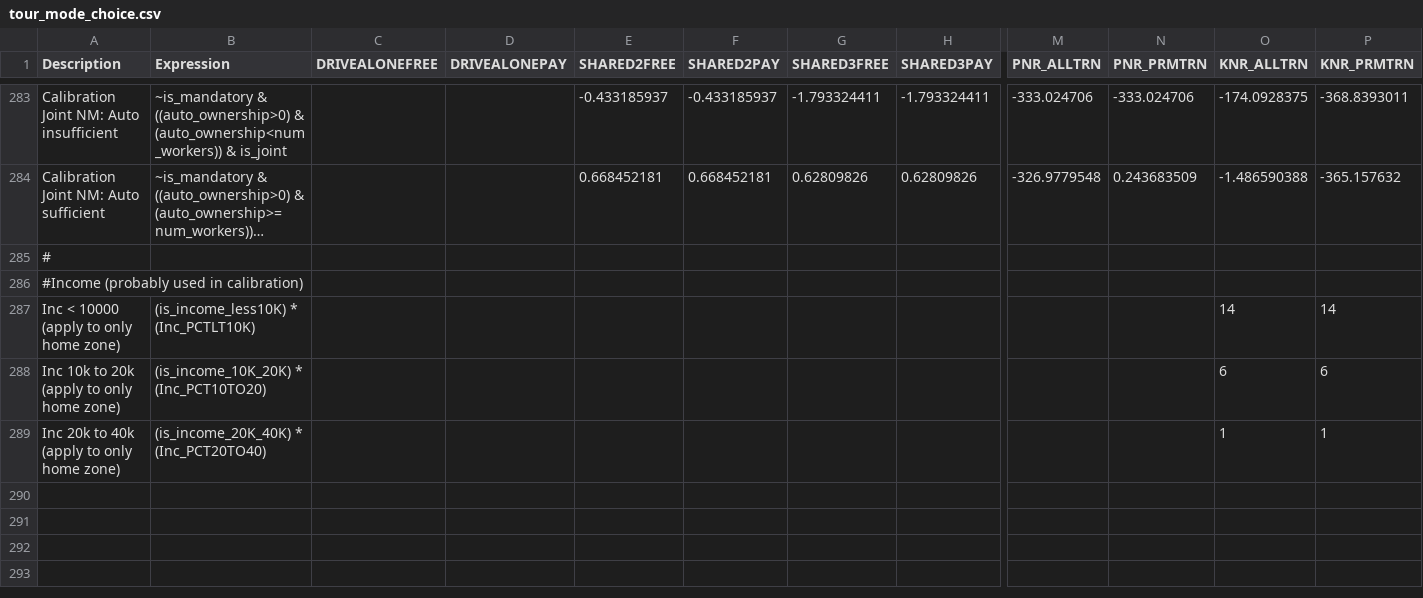
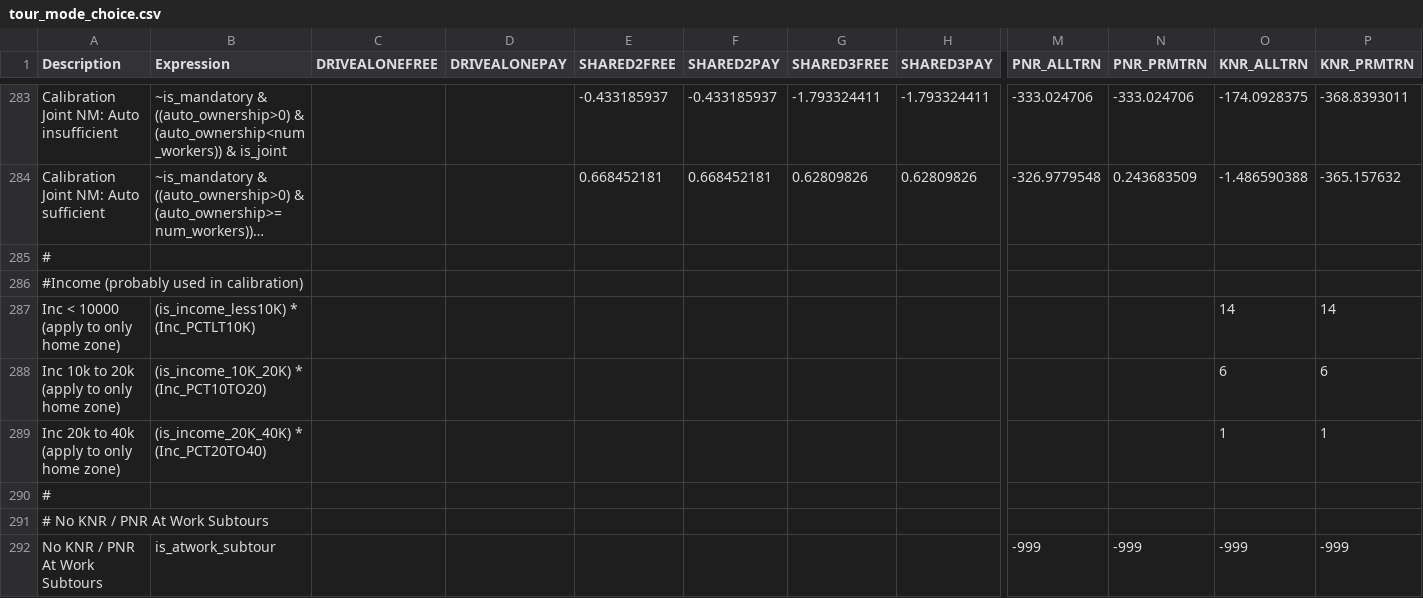
Before and after one commit to wsp-sag/client_arc_activitysim, a CSV file: configs/tour_mode_choice.csv, drawn as a sheet; only a part is shown, gaps mark what is left out; long unchanged cells end in …; rows hold the shown columns only; the diff names each change by its address in the sheet, - before the commit and + after, or states it on an @@ line.

Commit message:
exclude KNR / PNR for at_work subtours

```diff
--- a/configs/tour_mode_choice.csv
+++ b/configs/tour_mode_choice.csv
+row 290: #
+row 291: # No KNR / PNR At Work Subtours
+row 292: No KNR / PNR At Work Subtours | is_atwork_subtour |  |  |  |  |  |  | -999 | -999 | -999 | -999
```
Also changed, not shown: configs/trip_mode_choice.csv.
